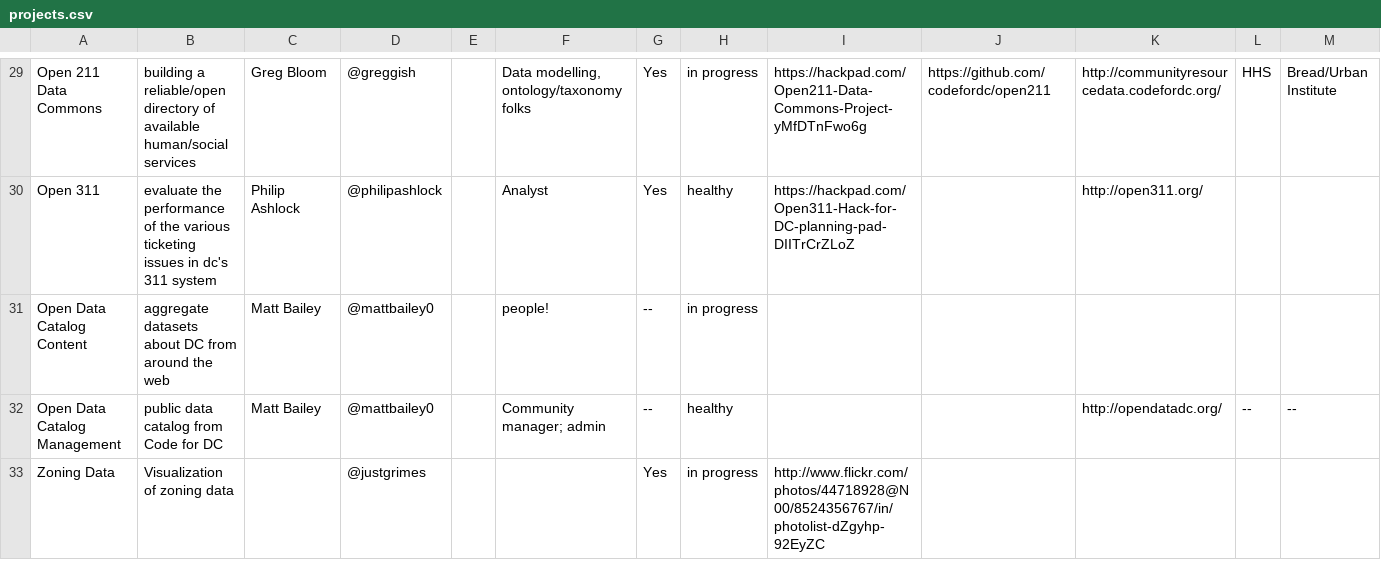
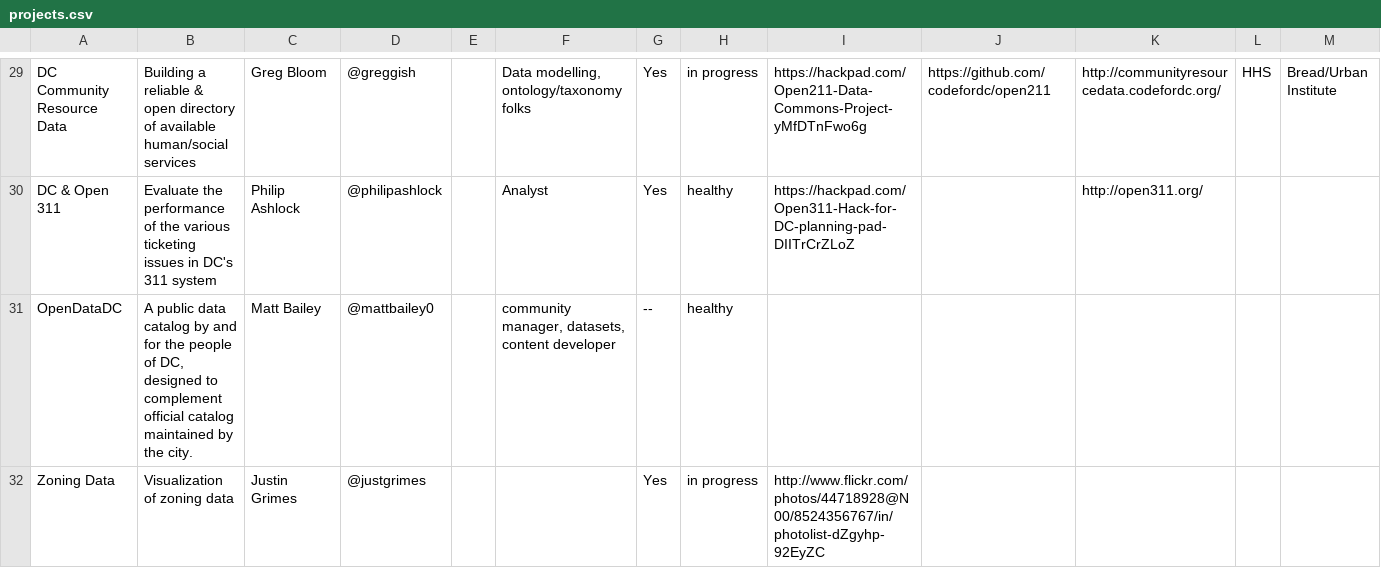
Before and after one commit to civictechdc/codefordc.github.com, a CSV file: data/projects.csv, drawn as a sheet; only a part is shown, gaps mark what is left out; removed rows and columns are numbered as before the commit, all else as after; the diff covers the shown part only; the diff names each change by its address in the sheet, - before the commit and + after, or states it on an @@ line.

```diff
--- a/data/projects.csv
+++ b/data/projects.csv
-A29: Open 211 Data Commons
+A29: DC Community Resource Data
-B29: building a reliable/open directory of…
+B29: Building a reliable & open directory of…
-A30: Open 311
+A30: DC & Open 311
-B30: evaluate the performance of the various ticketing issues in dc's 311 system
+B30: Evaluate the performance of the various ticketing issues in DC's 311 system
-row 31: Open Data Catalog Content | aggregate datasets about DC from around the web | Matt Bailey | @mattbailey0 |  | people! | -- | in progress
-row 32: Open Data Catalog Management | public data catalog from Code for DC | Matt Bailey | @mattbailey0 |  | Community manager; admin | -- | healthy |  |  | http://opendatadc.org/ | -- | --
+row 31: OpenDataDC | A public data catalog by and for the people of DC, designed to complement official catalog maintained by the city. | Matt Bailey | @mattbailey0 |  | community manager, datasets, content developer | -- | healthy
-C32: (empty)
+C32: Justin Grimes
```
Also changed, not shown: 25 edited cells elsewhere in this file, 1 other file.
